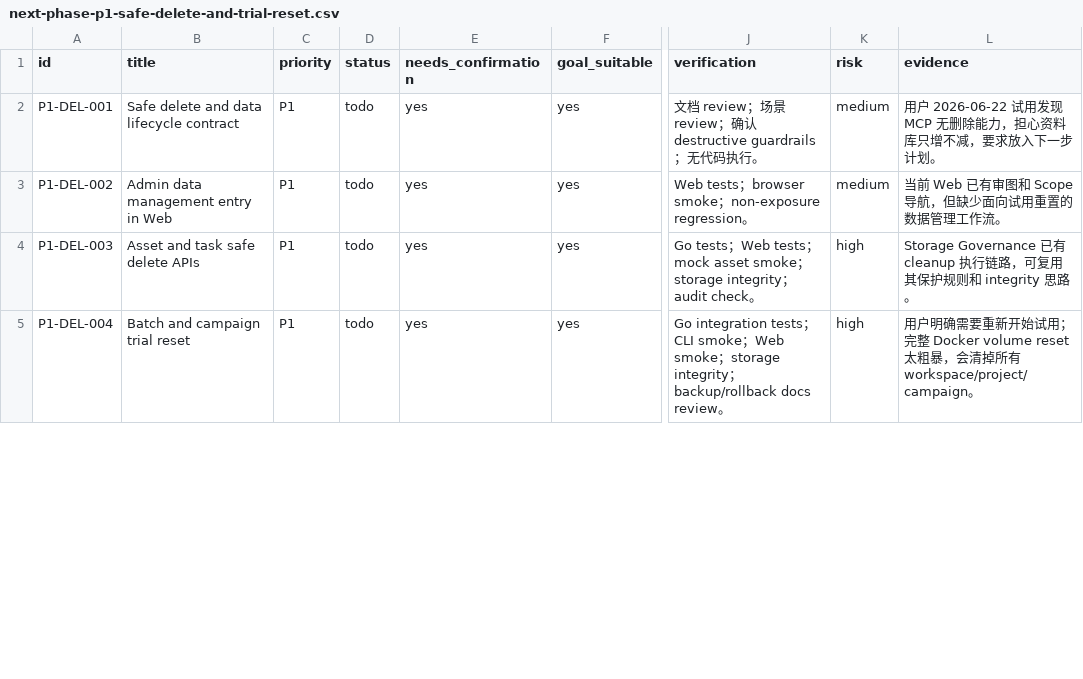
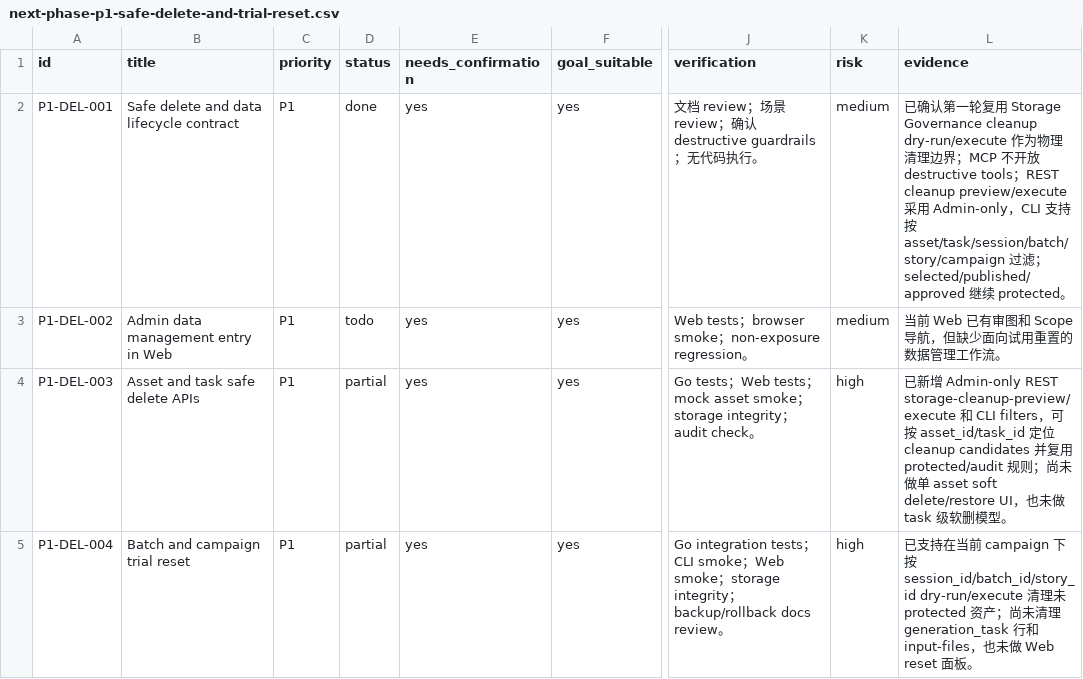
Before and after one commit to billionsheep/agent-imageflow, a CSV file: issues/next-phase-p1-safe-delete-and-trial-reset.csv, drawn as a sheet; only a part is shown, gaps mark what is left out; the diff covers the shown part only; the diff names each change by its address in the sheet, - before the commit and + after, or states it on an @@ line.

```diff
--- a/issues/next-phase-p1-safe-delete-and-trial-reset.csv
+++ b/issues/next-phase-p1-safe-delete-and-trial-reset.csv
-D2 (status): todo
+D2 (status): done
-L2 (evidence): 用户 2026-06-22 试用发现 MCP 无删除能力，担心资料库只增不减，要求放入下一步计划。
+L2 (evidence): 已确认第一轮复用 Storage Governance cleanup dry-run/execute 作为物理清理边界；MCP 不开放 destructive tools；REST cleanup preview/execute 采用 Admin-only，CLI 支持按 asset/task/session/batch/story/campaign 过滤；selected/published/approved 继续 protected。
-D4:D5 (status): todo
+D4:D5 (status): partial
-L4 (evidence): Storage Governance 已有 cleanup 执行链路，可复用其保护规则和 integrity 思路。
+L4 (evidence): 已新增 Admin-only REST storage-cleanup-preview/execute 和 CLI filters，可按 asset_id/task_id 定位 cleanup candidates 并复用 protected/audit 规则；尚未做单 asset soft delete/restore UI，也未做 task 级软删模型。
-L5 (evidence): 用户明确需要重新开始试用；完整 Docker volume reset 太粗暴，会清掉所有 workspace/project/campaign。
+L5 (evidence): 已支持在当前 campaign 下按 session_id/batch_id/story_id dry-run/execute 清理未 protected 资产；尚未清理 generation_task 行和 input-files，也未做 Web reset 面板。
```
Also changed, not shown: 6 edited cells elsewhere in this file, issues/next-phase-p1-character-reference-intake-consistency.csv, issues/next-phase-p1-mcp-service-pack.csv, 22 other files.
